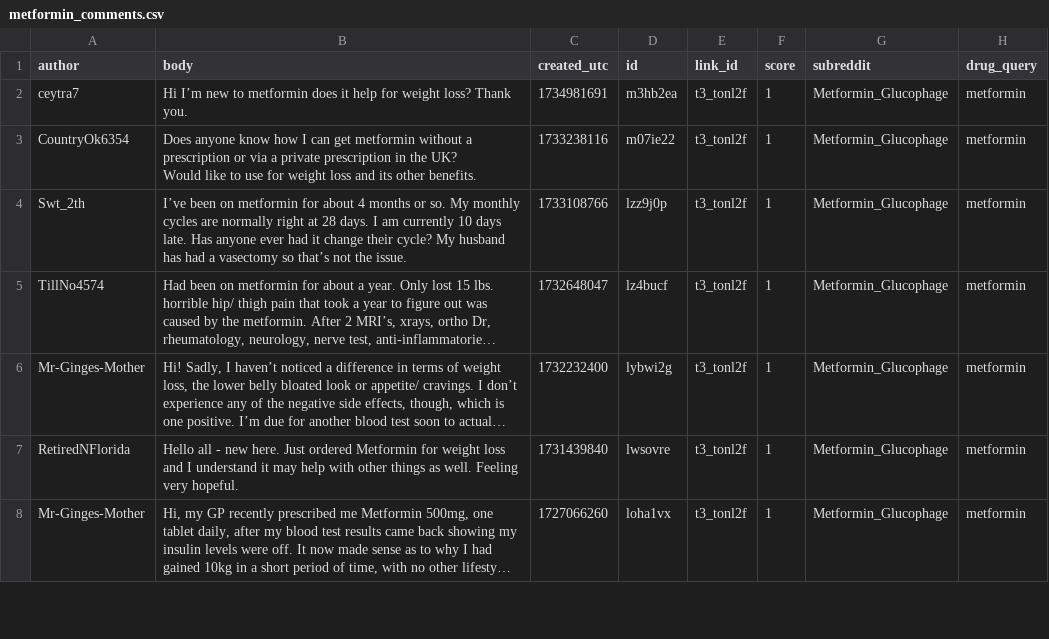
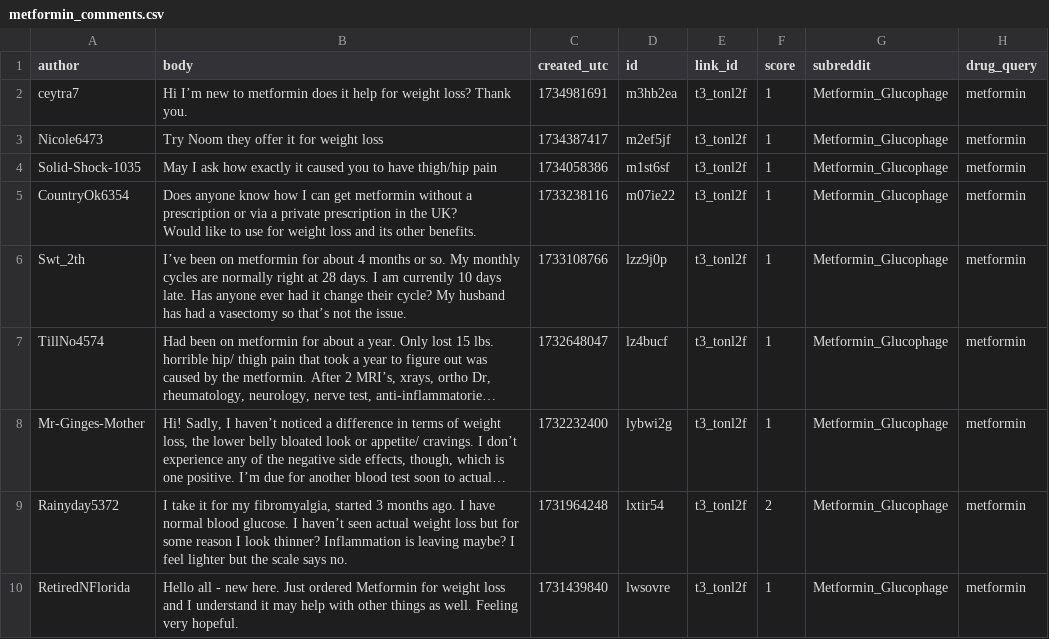
Before and after one commit to Kunj-Parikh/HackJPS_2026, a CSV file: PythonScripts/scripts/python_pipeline/drug_data/metformin_comments.csv, drawn as a sheet; only a part is shown; the shorter side is filled out with more unchanged rows; long unchanged cells end in …; the diff covers the shown part only; the diff names each change by its address in the sheet, - before the commit and + after, or states it on an @@ line.

Commit message:
Ran the entire model and got the realData.json for PharmaWatch

```diff
--- a/PythonScripts/scripts/python_pipeline/drug_data/metformin_comments.csv
+++ b/PythonScripts/scripts/python_pipeline/drug_data/metformin_comments.csv
+row 3: Nicole6473 | Try Noom they offer it for weight loss | 1734387417 | m2ef5jf | t3_tonl2f | 1 | Metformin_Glucophage | metformin
+row 4: Solid-Shock-1035 | May I ask how exactly it caused you to have thigh/hip pain | 1734058386 | m1st6sf | t3_tonl2f | 1 | Metformin_Glucophage | metformin
+row 9: Rainyday5372 | I take it for my fibromyalgia, started 3 months ago. I have normal blood glucose. I haven’t seen actual weight loss but for some reason I look thinner? Inflammation is leaving maybe? I feel lighter but the scale says no. | 1731964248 | lxtir54 | t3_tonl2f | 2 | Metformin_Glucophage | metformin
```
Also changed, not shown: 8 added rows, 2 removed rows and 3 edited cells elsewhere in this file, PythonScripts/scripts/data/raw/adderall_comments.csv, PythonScripts/scripts/data/raw/bupropion_comments.csv, 43 other files.
